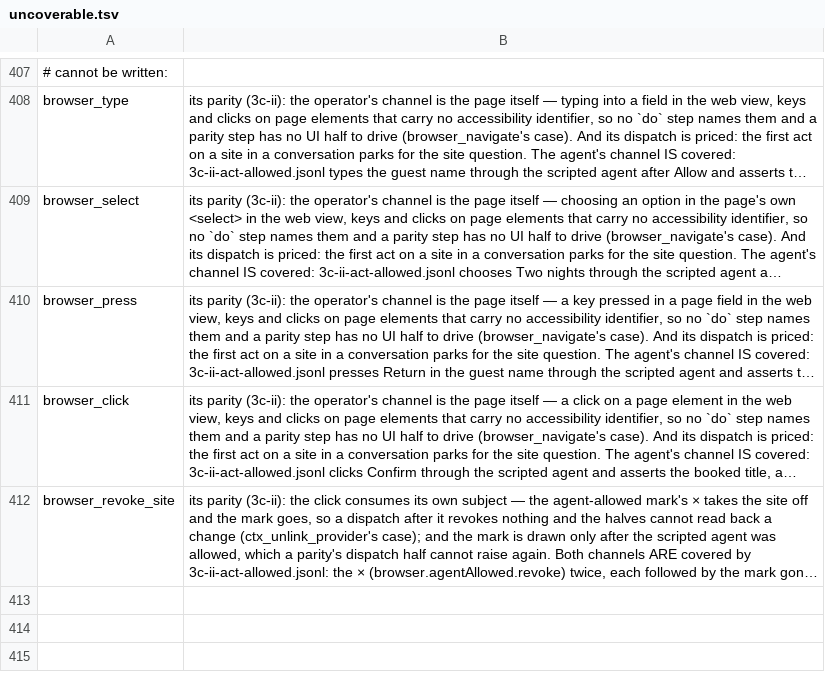
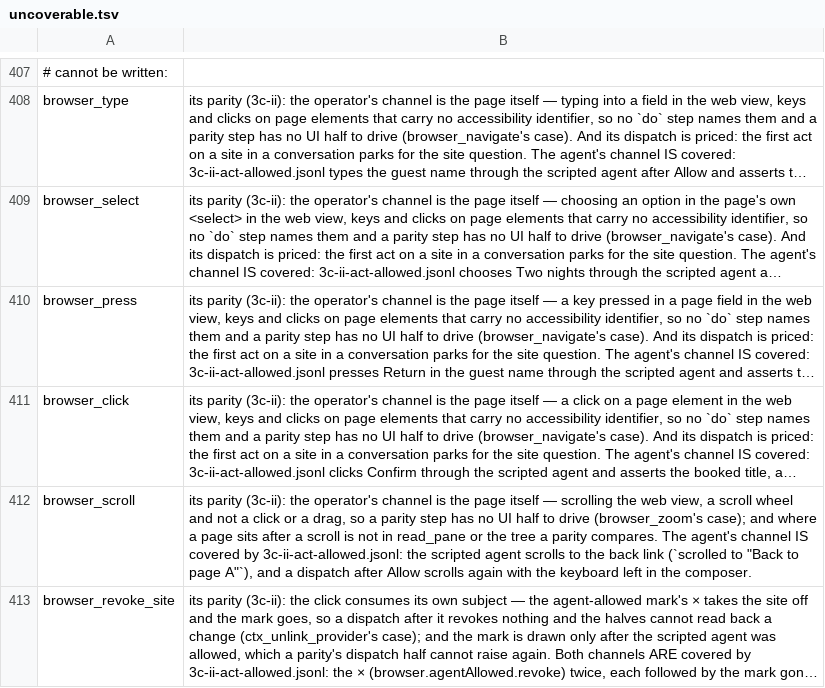
Before and after one commit to yehia-khalil/wakil, a TSV file: e2e/checks/uncoverable.tsv, drawn as a sheet; only a part is shown, gaps mark what is left out; long unchanged cells end in …; the diff names each change by its address in the sheet, - before the commit and + after, or states it on an @@ line.

Commit message:
3c-ii: the coverage gate says why browser_scroll carries no parity — the operator scrolls the page itself

```diff
--- a/e2e/checks/uncoverable.tsv
+++ b/e2e/checks/uncoverable.tsv
+row 412: browser_scroll | its parity (3c-ii): the operator's channel is the page itself — scrolling the web view, a scroll wheel and not a click or a drag, so a parity step has no UI half to drive (browser_zoom's case); and where a page sits after a scroll is not in read_pane or the tree a parity compares. The agent's channel IS covered by 3c-ii-act-allowed.jsonl: the scripted agent scrolls to the back link (`scrolled to "Back to page A"`), and a dispatch after Allow scrolls again with the keyboard left in the composer.
```
